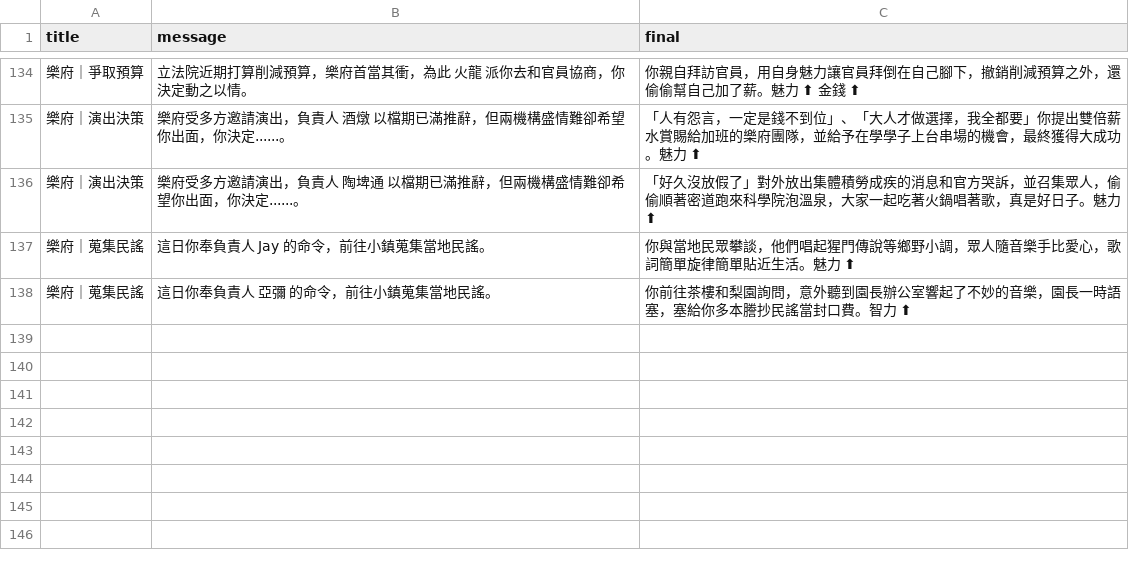
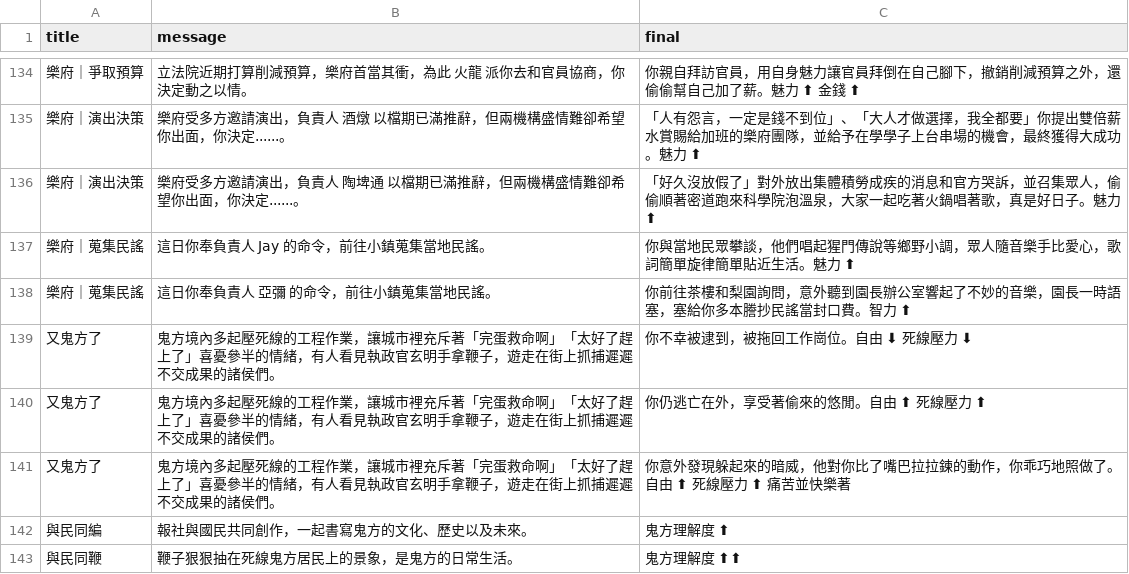
Before and after one commit to jocelynshyu/Jump-Into-The-Sea, a CSV file: message.csv, drawn as a sheet; only a part is shown, gaps mark what is left out; the diff names each change by its address in the sheet, - before the commit and + after, or states it on an @@ line.

Commit message:
Update message.csv
鳶新增壓線鬼方日常5則

```diff
--- a/message.csv
+++ b/message.csv
+row 139: 又鬼方了 | 鬼方境內多起壓死線的工程作業，讓城市裡充斥著「完蛋救命啊」「太好了趕上了」喜憂參半的情緒，有人看見執政官玄明手拿鞭子，遊走在街上抓捕遲遲不交成果的諸侯們。 | 你不幸被逮到，被拖回工作崗位。自由 ⬇ 死線壓力 ⬇
+row 140: 又鬼方了 | 鬼方境內多起壓死線的工程作業，讓城市裡充斥著「完蛋救命啊」「太好了趕上了」喜憂參半的情緒，有人看見執政官玄明手拿鞭子，遊走在街上抓捕遲遲不交成果的諸侯們。 | 你仍逃亡在外，享受著偷來的悠閒。自由 ⬆ 死線壓力 ⬆
+row 141: 又鬼方了 | 鬼方境內多起壓死線的工程作業，讓城市裡充斥著「完蛋救命啊」「太好了趕上了」喜憂參半的情緒，有人看見執政官玄明手拿鞭子，遊走在街上抓捕遲遲不交成果的諸侯們。 | 你意外發現躲起來的暗威，他對你比了嘴巴拉拉鍊的動作，你乖巧地照做了。自由 ⬆ 死線壓力 ⬆ 痛苦並快樂著
+row 142: 與民同編 | 報社與國民共同創作，一起書寫鬼方的文化、歷史以及未來。 | 鬼方理解度 ⬆
+row 143: 與民同鞭 | 鞭子狠狠抽在死線鬼方居民上的景象，是鬼方的日常生活。 | 鬼方理解度 ⬆⬆
```
